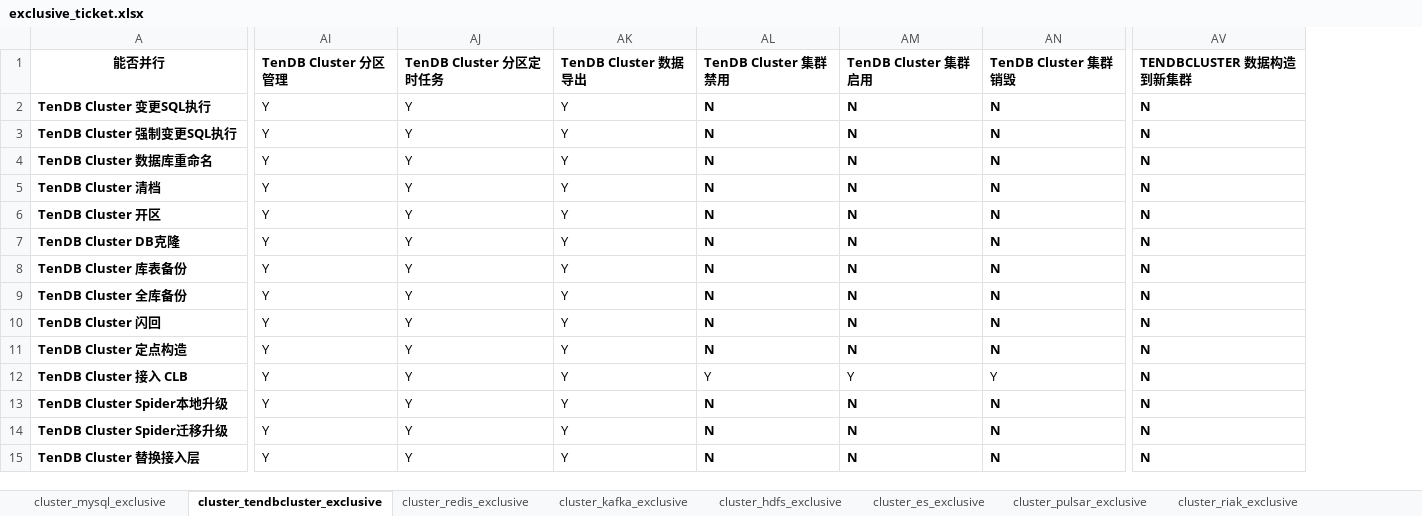
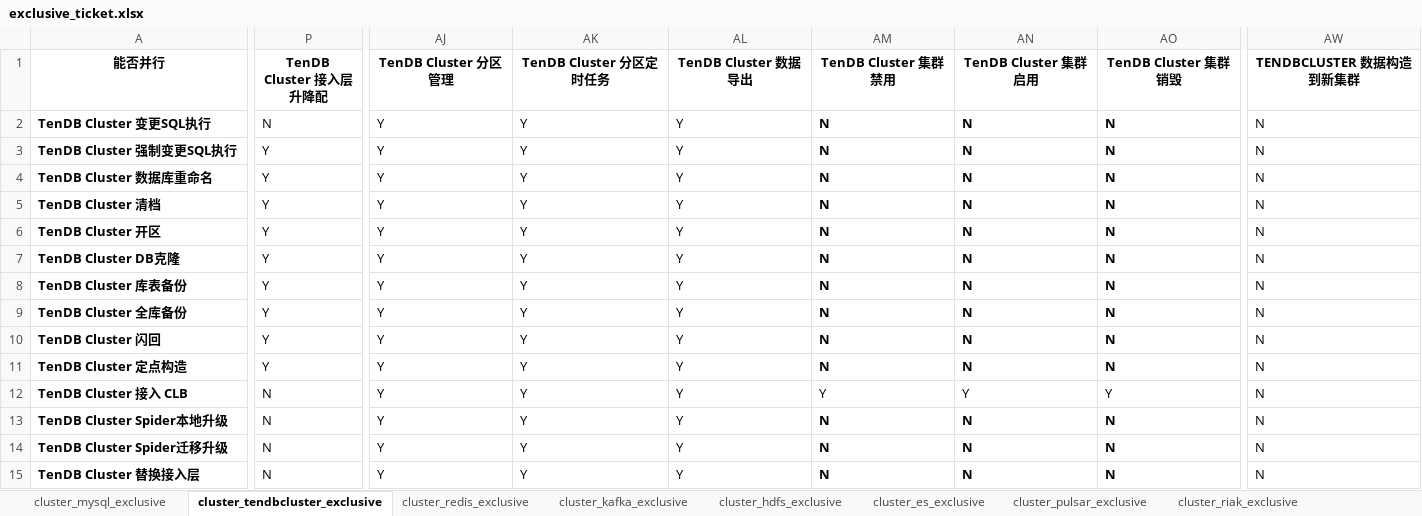
Before and after one commit to TencentBlueKing/blueking-dbm, an Excel workbook: dbm-ui/backend/ticket/exclusive_ticket.xlsx, sheet cluster_tendbcluster_exclusive, drawn as a sheet; only a part is shown, gaps mark what is left out; values as stored, in another font and other column widths than the file's, no borders; addresses are those after the commit; the diff covers the shown part only; the diff names each change by its address in the sheet, - before the commit and + after, or states it on an @@ line.

```diff
--- a/dbm-ui/backend/ticket/exclusive_ticket.xlsx (sheet cluster_tendbcluster_exclusive)
+++ b/dbm-ui/backend/ticket/exclusive_ticket.xlsx (sheet cluster_tendbcluster_exclusive)
+column P (TenDB Cluster 接入层升降配), rows 2-15: N | Y | Y | Y | Y | Y | Y | Y | Y | Y | N | N | N | N
-AJ1:AW1 alignment: left
+AJ1:AW1 alignment: center
-AW2:AW15 bold: on
+AW2:AW15 bold: off
```
Also changed, not shown: 1 added row and cell formats elsewhere in this sheet, sheet cluster_mysql_exclusive, 2 other files.
